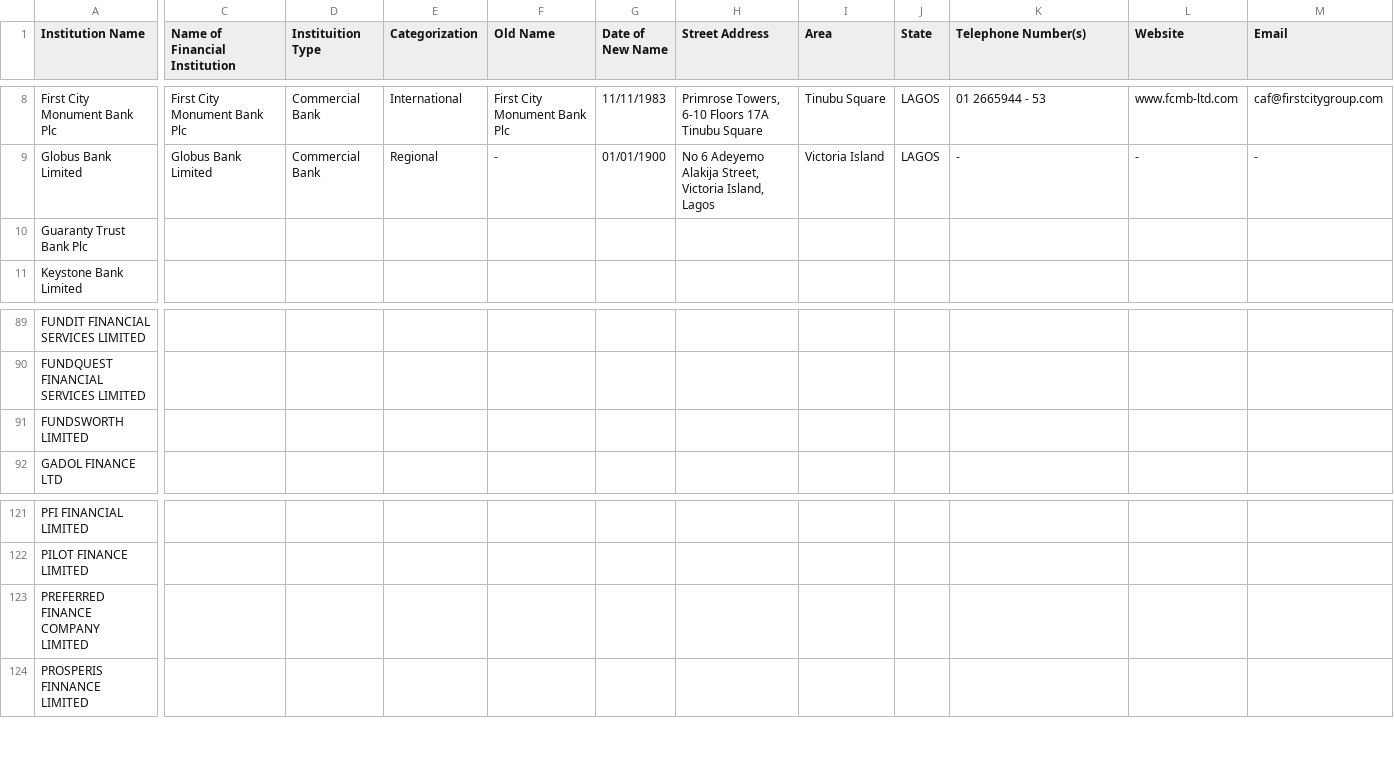
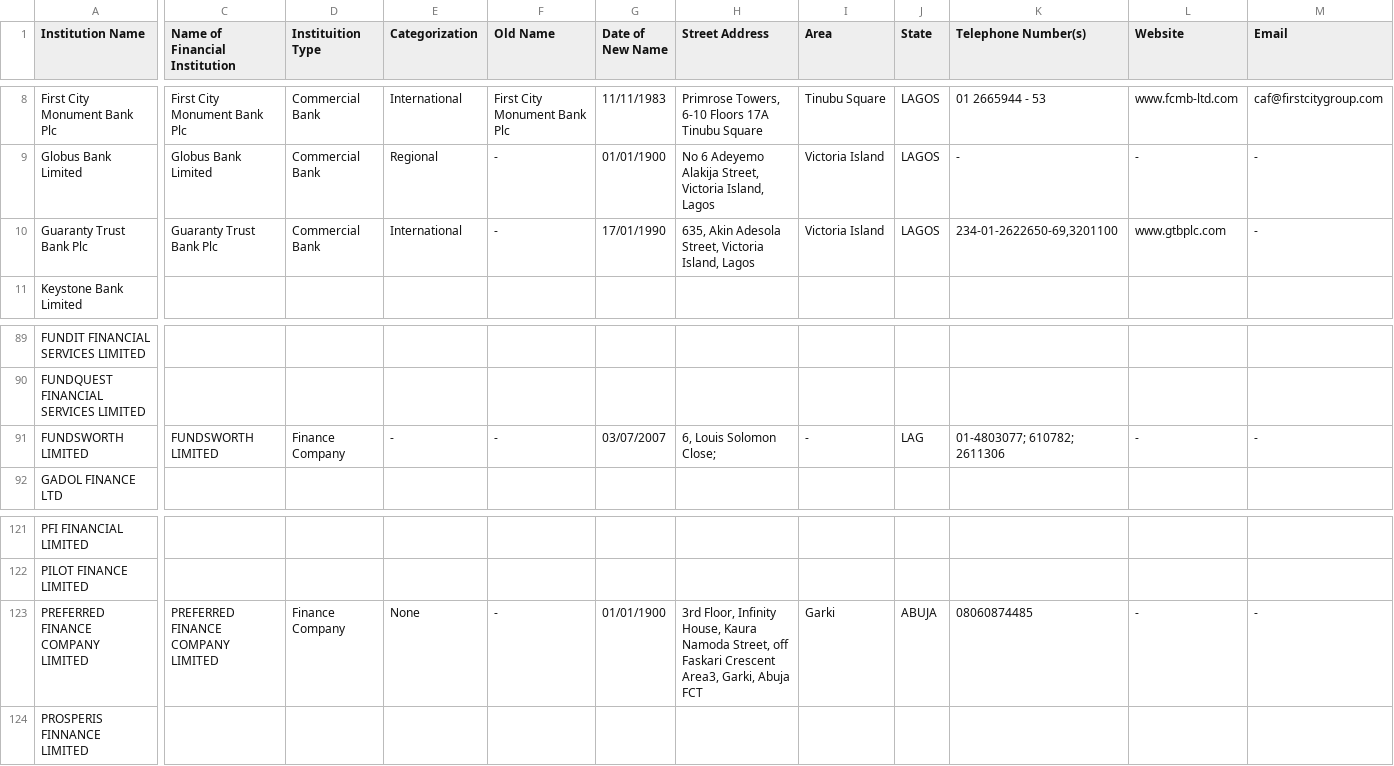
Before and after one commit to Justfja/cbn-financial-institutions, a CSV file: data/cbn_data/cbn_all_financial_institutions_latest.csv, drawn as a sheet; only a part is shown, gaps mark what is left out; the diff covers the shown part only; the diff names each change by its address in the sheet, - before the commit and + after, or states it on an @@ line.

```diff
--- a/data/cbn_data/cbn_all_financial_institutions_latest.csv
+++ b/data/cbn_data/cbn_all_financial_institutions_latest.csv
-C10 (Name of Financial Institution): (empty)
+C10 (Name of Financial Institution): Guaranty Trust Bank Plc
-D10 (Instituition Type): (empty)
+D10 (Instituition Type): Commercial Bank
-E10 (Categorization): (empty)
+E10 (Categorization): International
-F10 (Old Name): (empty)
+F10 (Old Name): -
-G10 (Date of New Name): (empty)
+G10 (Date of New Name): 17/01/1990
-H10 (Street Address): (empty)
+H10 (Street Address): 635, Akin Adesola Street, Victoria Island, Lagos
-I10 (Area): (empty)
+I10 (Area): Victoria Island
-J10 (State): (empty)
+J10 (State): LAGOS
-K10 (Telephone Number(s)): (empty)
+K10 (Telephone Number(s)): 234-01-2622650-69,3201100
-L10 (Website): (empty)
+L10 (Website): www.gtbplc.com
-M10 (Email): (empty)
+M10 (Email): -
-C91 (Name of Financial Institution): (empty)
+C91 (Name of Financial Institution): FUNDSWORTH LIMITED
-D91 (Instituition Type): (empty)
+D91 (Instituition Type): Finance Company
-E91 (Categorization): (empty)
+E91 (Categorization): -
-F91 (Old Name): (empty)
+F91 (Old Name): -
-G91 (Date of New Name): (empty)
+G91 (Date of New Name): 03/07/2007
-H91 (Street Address): (empty)
+H91 (Street Address): 6, Louis Solomon Close;
-I91 (Area): (empty)
+I91 (Area): -
-J91 (State): (empty)
+J91 (State): LAG
-K91 (Telephone Number(s)): (empty)
+K91 (Telephone Number(s)): 01-4803077; 610782; 2611306
-L91 (Website): (empty)
+L91 (Website): -
-M91 (Email): (empty)
+M91 (Email): -
-C123 (Name of Financial Institution): (empty)
+C123 (Name of Financial Institution): PREFERRED FINANCE COMPANY LIMITED
-D123 (Instituition Type): (empty)
+D123 (Instituition Type): Finance Company
-E123 (Categorization): (empty)
+E123 (Categorization): None
-F123 (Old Name): (empty)
+F123 (Old Name): -
-G123 (Date of New Name): (empty)
+G123 (Date of New Name): 01/01/1900
-H123 (Street Address): (empty)
+H123 (Street Address): 3rd Floor, Infinity House, Kaura Namoda Street, off Faskari Crescent Area3, Garki, Abuja FCT
-I123 (Area): (empty)
+I123 (Area): Garki
-J123 (State): (empty)
+J123 (State): ABUJA
-K123 (Telephone Number(s)): (empty)
+K123 (Telephone Number(s)): 08060874485
-L123 (Website): (empty)
+L123 (Website): -
-M123 (Email): (empty)
+M123 (Email): -
```
Also changed, not shown: 52 edited cells elsewhere in this file, data/cbn_data/cbn_commercial_banks.csv, data/cbn_data/cbn_finance_companies.csv, 4 other files.
